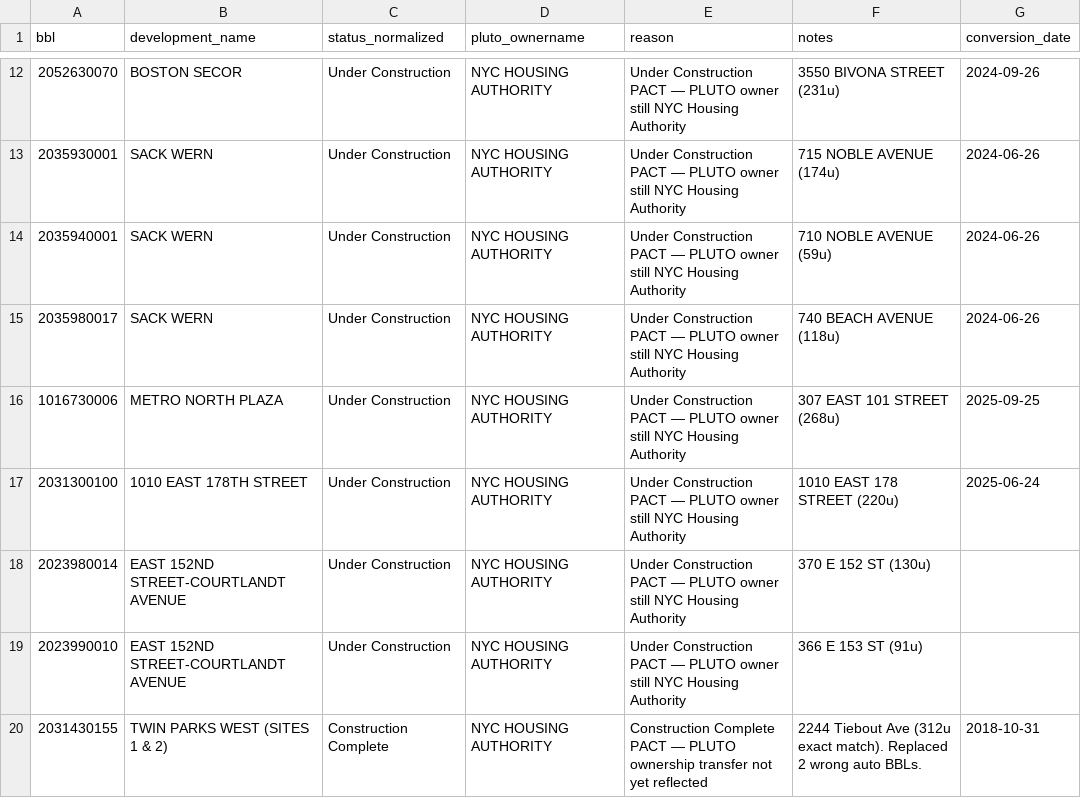
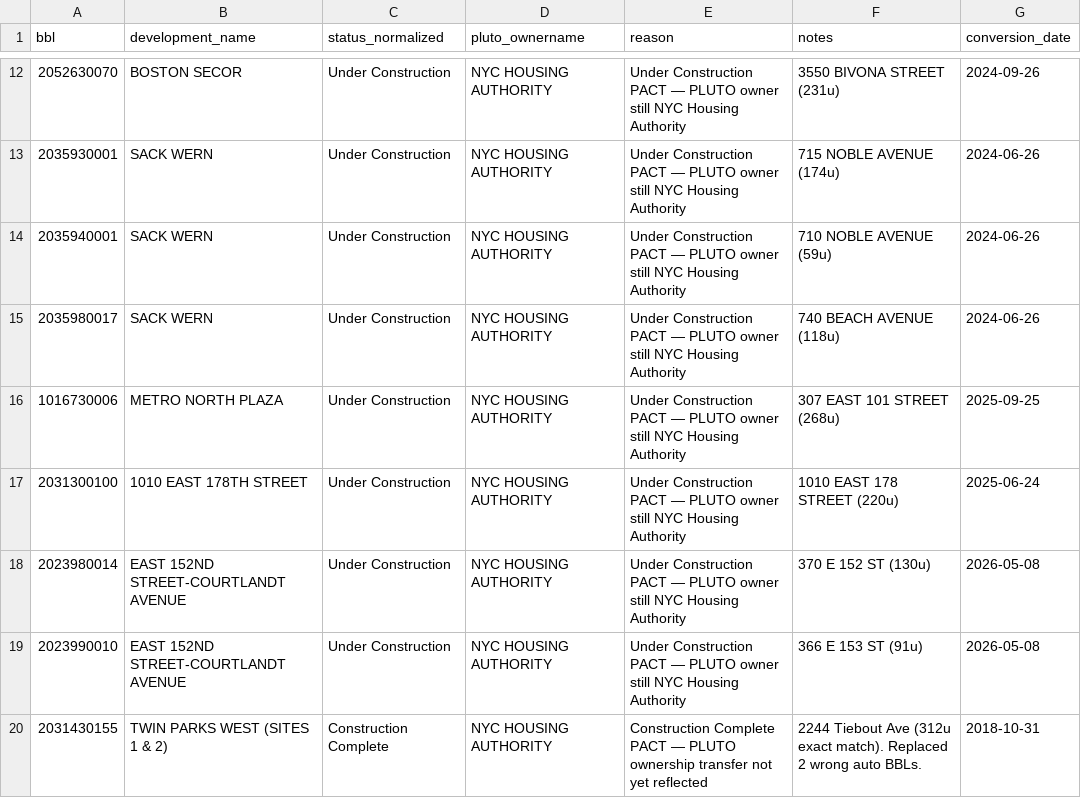
Before and after one commit to FlashOfInsight/pact-eviction-analysis, a CSV file: pact_control_exclusions.csv, drawn as a sheet; only a part is shown, gaps mark what is left out.

```diff
--- a/pact_control_exclusions.csv
+++ b/pact_control_exclusions.csv
@@ -17,4 +17,4 @@ bbl,development_name,status_normalized,pluto_ownername,reason,notes,conversion_d
 2031300100,1010 EAST 178TH STREET,Under Construction,NYC HOUSING AUTHORITY,Under Construction PACT — PLUTO owner still NYC Housing Authority,1010 EAST 178 STREET (220u),2025-06-24
-2023980014,EAST 152ND STREET-COURTLANDT AVENUE,Under Construction,NYC HOUSING AUTHORITY,Under Construction PACT — PLUTO owner still NYC Housing Authority,370 E 152 ST (130u),
-2023990010,EAST 152ND STREET-COURTLANDT AVENUE,Under Construction,NYC HOUSING AUTHORITY,Under Construction PACT — PLUTO owner still NYC Housing Authority,366 E 153 ST (91u),
+2023980014,EAST 152ND STREET-COURTLANDT AVENUE,Under Construction,NYC HOUSING AUTHORITY,Under Construction PACT — PLUTO owner still NYC Housing Authority,370 E 152 ST (130u),2026-05-08
+2023990010,EAST 152ND STREET-COURTLANDT AVENUE,Under Construction,NYC HOUSING AUTHORITY,Under Construction PACT — PLUTO owner still NYC Housing Authority,366 E 153 ST (91u),2026-05-08
 2031430155,TWIN PARKS WEST (SITES 1 & 2),Construction Complete,NYC HOUSING AUTHORITY,Construction Complete PACT — PLUTO ownership transfer not yet reflected,2244 Tiebout Ave (312u exact match). Replaced 2 wrong auto BBLs.,2018-10-31
```
Also changed, not shown: pact_bbl_master.csv, 1 other file.
